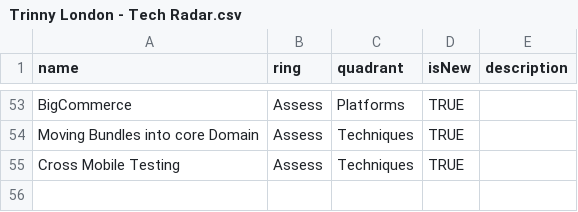
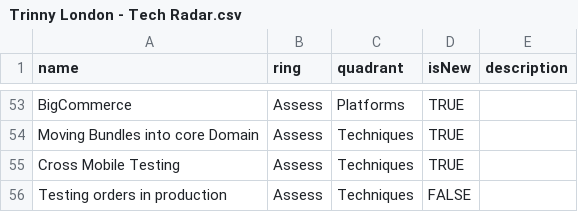
Before and after one commit to theambidextrousboy/trinnylondon-tech-radar, a CSV file: Trinny London - Tech Radar.csv, drawn as a sheet; only a part is shown, gaps mark what is left out; the diff names each change by its address in the sheet, - before the commit and + after, or states it on an @@ line.

Commit message:
Update Trinny London - Tech Radar.csv

```diff
--- a/Trinny London - Tech Radar.csv
+++ b/Trinny London - Tech Radar.csv
+row 56: Testing orders in production | Assess | Techniques | FALSE
```
